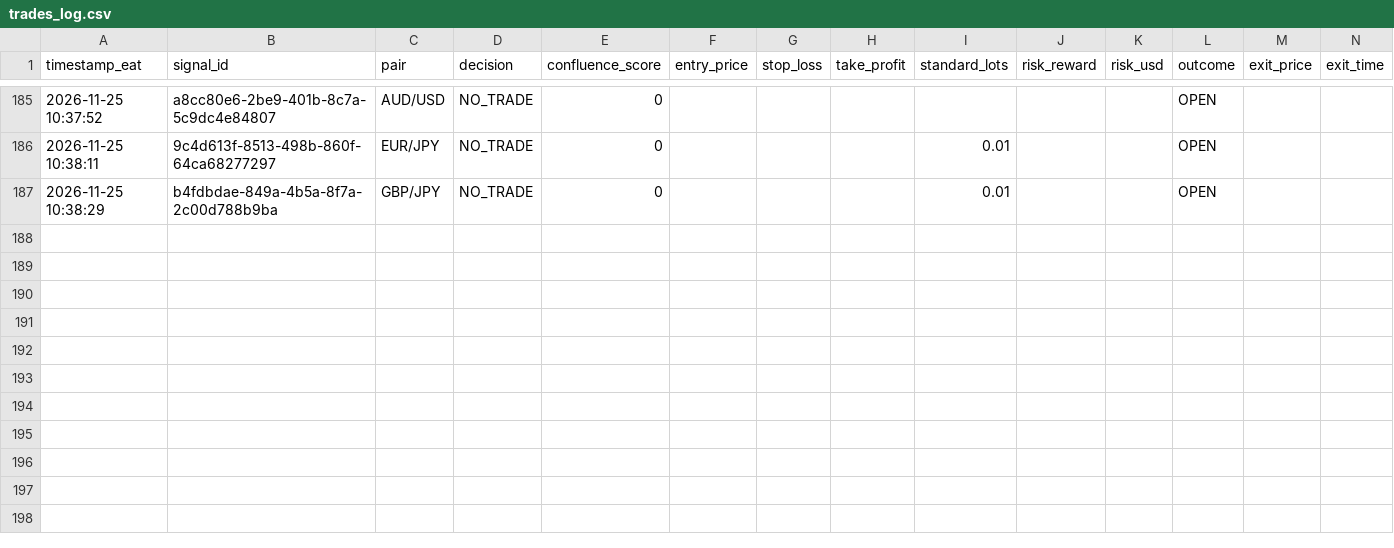
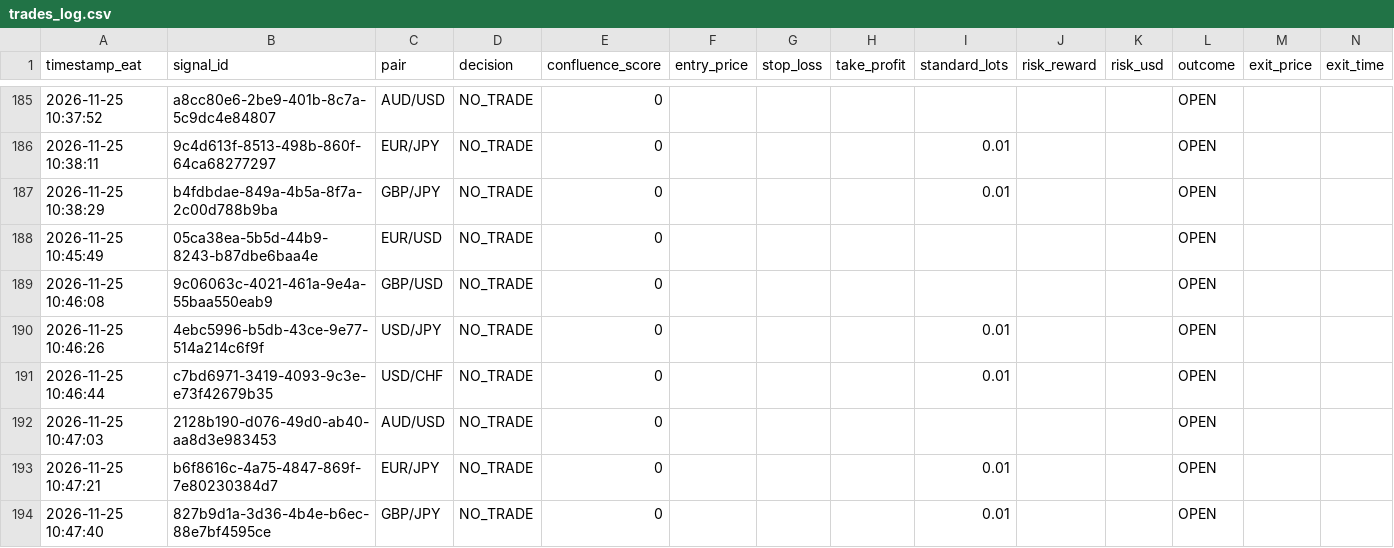
Before and after one commit to Kidu27/ai-trading-copilot, a CSV file: trades_log.csv, drawn as a sheet; only a part is shown, gaps mark what is left out; rows hold the shown columns only; the diff names each change by its address in the sheet, - before the commit and + after, or states it on an @@ line.

Commit message:
[memory] Scan cycle completed & outcomes tracked (trades_log.csv)

```diff
--- a/trades_log.csv
+++ b/trades_log.csv
+row 188: 2026-11-25 10:45:49 | 05ca38ea-5b5d-44b9-8243-b87dbe6baa4e | EUR/USD | NO_TRADE | 0 |  |  |  |  |  |  | OPEN
+row 189: 2026-11-25 10:46:08 | 9c06063c-4021-461a-9e4a-55baa550eab9 | GBP/USD | NO_TRADE | 0 |  |  |  |  |  |  | OPEN
+row 190: 2026-11-25 10:46:26 | 4ebc5996-b5db-43ce-9e77-514a214c6f9f | USD/JPY | NO_TRADE | 0 |  |  |  | 0.01 |  |  | OPEN
+row 191: 2026-11-25 10:46:44 | c7bd6971-3419-4093-9c3e-e73f42679b35 | USD/CHF | NO_TRADE | 0 |  |  |  | 0.01 |  |  | OPEN
+row 192: 2026-11-25 10:47:03 | 2128b190-d076-49d0-ab40-aa8d3e983453 | AUD/USD | NO_TRADE | 0 |  |  |  |  |  |  | OPEN
+row 193: 2026-11-25 10:47:21 | b6f8616c-4a75-4847-869f-7e80230384d7 | EUR/JPY | NO_TRADE | 0 |  |  |  | 0.01 |  |  | OPEN
+row 194: 2026-11-25 10:47:40 | 827b9d1a-3d36-4b4e-b6ec-88e7bf4595ce | GBP/JPY | NO_TRADE | 0 |  |  |  | 0.01 |  |  | OPEN
```
